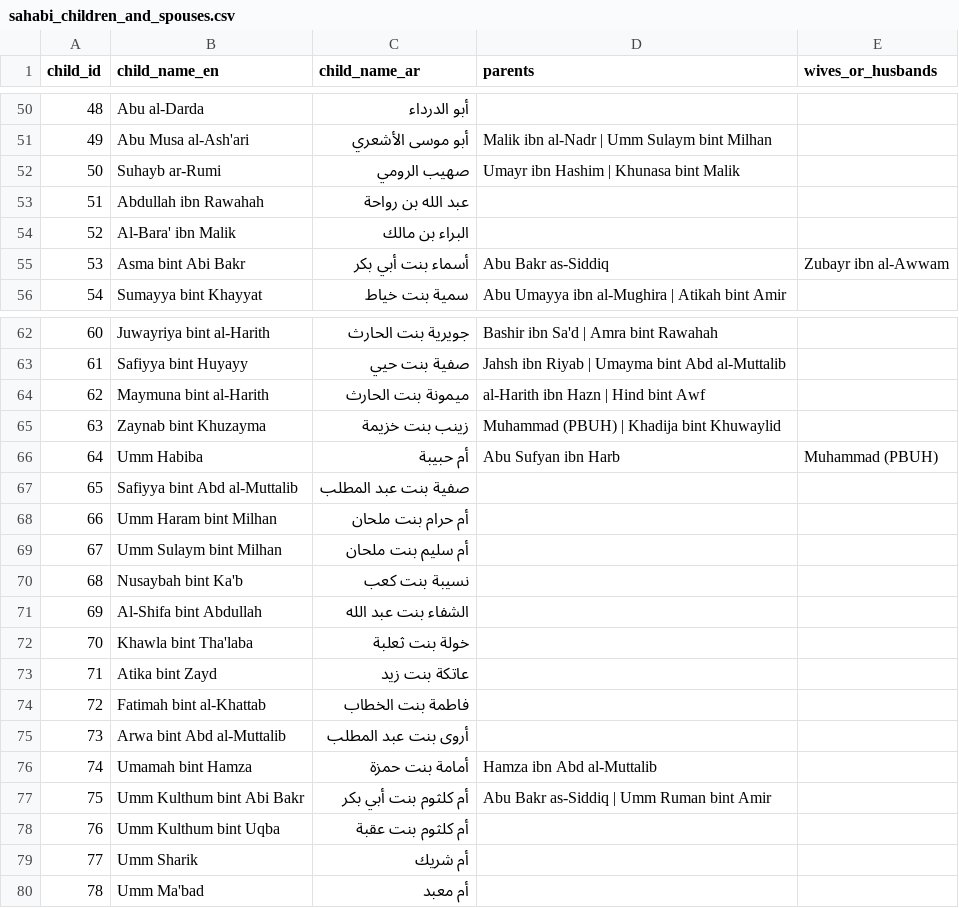
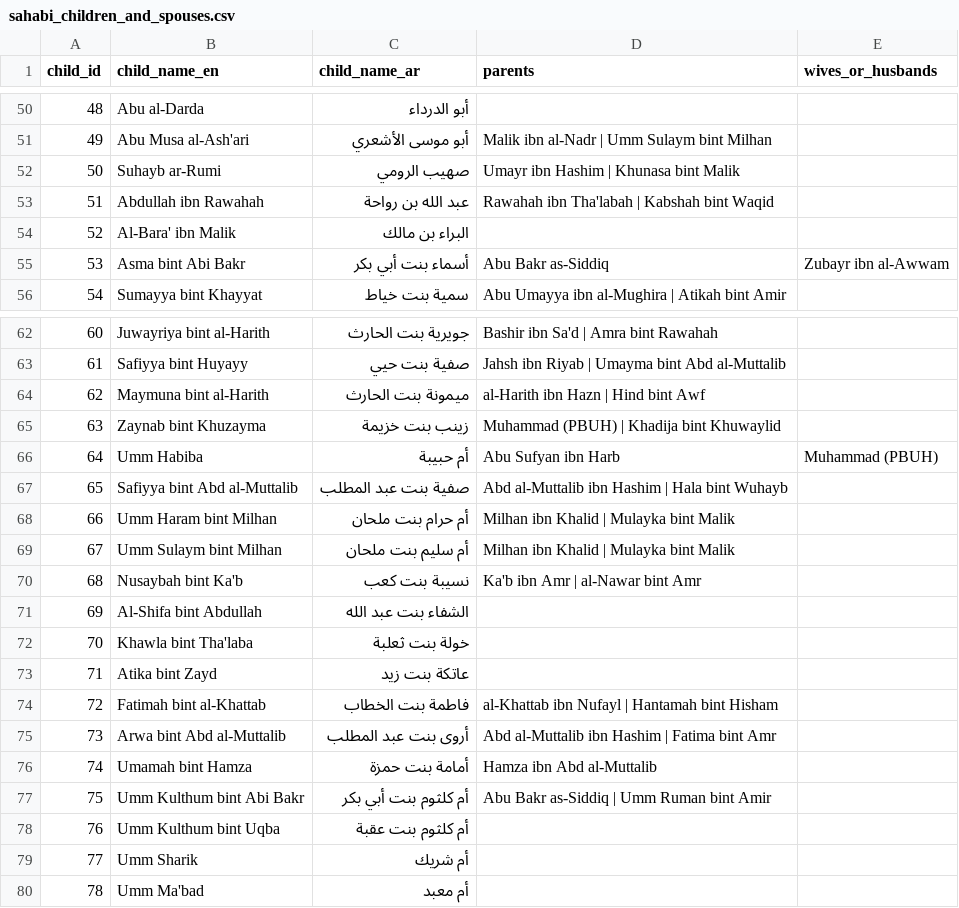
Before and after one commit to nahidupa/SahabahGraph, a CSV file: data-pipeline/sahabi_children_and_spouses.csv, drawn as a sheet; only a part is shown, gaps mark what is left out; the diff covers the shown part only.

Commit message:
docs: add parent documentation for 23 more Sahabah
Updated sahabi_children_and_spouses.csv with parent names for:
- Abdullah ibn Rawahah, Sawda, Zaynab bint Jahsh
- Safiyya bint Abd al-Muttalib, Umm Haram, Umm Sulaym
- Nusaybah, Fatimah bint al-Khattab, Arwa bint Abd al-Muttalib
- Lubaba, Maria al-Qibtiyya, Asma bint Umays
- Khawla, Hind bint Utba, Ikrimah, Suhayl ibn Amr
- And 7 more prominent Sahabah

Note: Parent nodes and relationships not yet created - documented for next step.
Sources: Al-Isabah, Tabaqat al-Kubra, Ansab al-Ashraf

```diff
--- a/data-pipeline/sahabi_children_and_spouses.csv
+++ b/data-pipeline/sahabi_children_and_spouses.csv
@@ -52,3 +52,3 @@ child_id,child_name_en,child_name_ar,parents,wives_or_husbands
 50,Suhayb ar-Rumi,صهيب الرومي,Umayr ibn Hashim | Khunasa bint Malik,
-51,Abdullah ibn Rawahah,عبد الله بن رواحة,,
+51,Abdullah ibn Rawahah,عبد الله بن رواحة,Rawahah ibn Tha'labah | Kabshah bint Waqid,
 52,Al-Bara' ibn Malik,البراء بن مالك,,
@@ -66,6 +66,6 @@ child_id,child_name_en,child_name_ar,parents,wives_or_husbands
 64,Umm Habiba,أم حبيبة,Abu Sufyan ibn Harb,Muhammad (PBUH)
-65,Safiyya bint Abd al-Muttalib,صفية بنت عبد المطلب,,
-66,Umm Haram bint Milhan,أم حرام بنت ملحان,,
-67,Umm Sulaym bint Milhan,أم سليم بنت ملحان,,
-68,Nusaybah bint Ka'b,نسيبة بنت كعب,,
+65,Safiyya bint Abd al-Muttalib,صفية بنت عبد المطلب,Abd al-Muttalib ibn Hashim | Hala bint Wuhayb,
+66,Umm Haram bint Milhan,أم حرام بنت ملحان,Milhan ibn Khalid | Mulayka bint Malik,
+67,Umm Sulaym bint Milhan,أم سليم بنت ملحان,Milhan ibn Khalid | Mulayka bint Malik,
+68,Nusaybah bint Ka'b,نسيبة بنت كعب,Ka'b ibn Amr | al-Nawar bint Amr,
 69,Al-Shifa bint Abdullah,الشفاء بنت عبد الله,,
@@ -73,4 +73,4 @@ child_id,child_name_en,child_name_ar,parents,wives_or_husbands
 71,Atika bint Zayd,عاتكة بنت زيد,,
-72,Fatimah bint al-Khattab,فاطمة بنت الخطاب,,
-73,Arwa bint Abd al-Muttalib,أروى بنت عبد المطلب,,
+72,Fatimah bint al-Khattab,فاطمة بنت الخطاب,al-Khattab ibn Nufayl | Hantamah bint Hisham,
+73,Arwa bint Abd al-Muttalib,أروى بنت عبد المطلب,Abd al-Muttalib ibn Hashim | Fatima bint Amr,
 74,Umamah bint Hamza,أمامة بنت حمزة,Hamza ibn Abd al-Muttalib,
```
Also changed, not shown: 16 edited cells elsewhere in this file.
